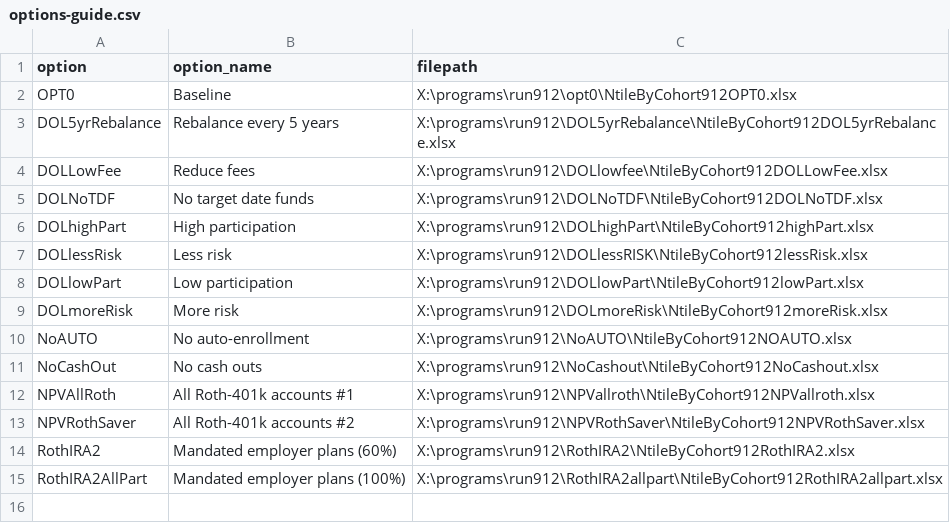
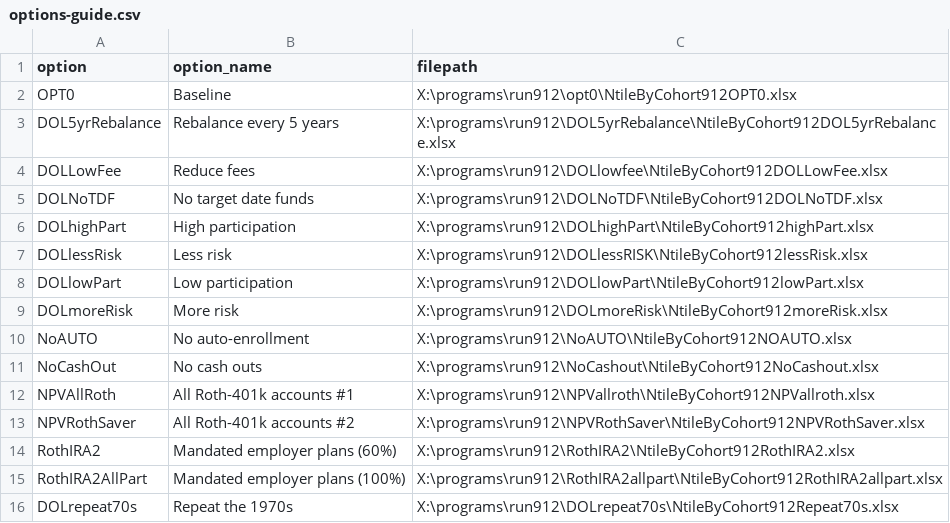
Before and after one commit to UrbanInstitute/dynasim-shiny5, a CSV file: options-guide.csv, drawn as a sheet; the diff names each change by its address in the sheet, - before the commit and + after, or states it on an @@ line.

```diff
--- a/options-guide.csv
+++ b/options-guide.csv
+row 16: DOLrepeat70s | Repeat the 1970s | X:\programs\run912\DOLrepeat70s\NtileByCohort912Repeat70s.xlsx
```
Also changed, not shown: text/option.csv, 7 other files.
